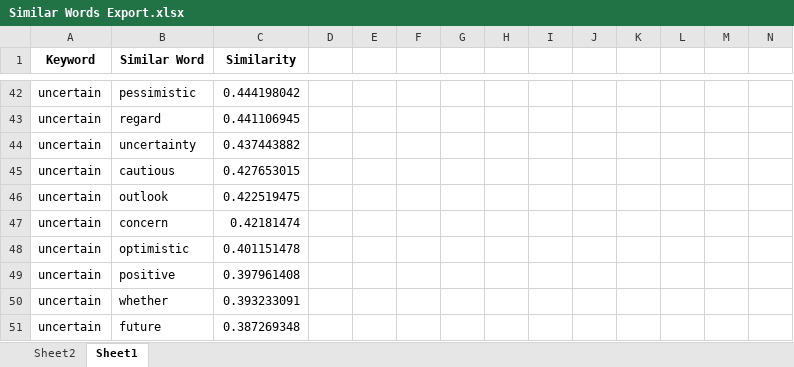
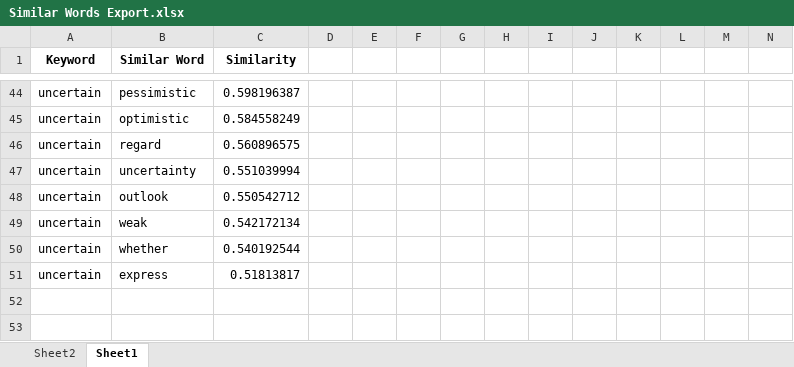
Before and after one commit to KyleNabors/Finance-ML-Modeling, an Excel workbook: Models/Fed Models/One Model/Similar Words/Similar Words Export.xlsx, sheet Sheet1, drawn as a sheet; only a part is shown, gaps mark what is left out; values as stored, in another font and other column widths than the file's, no borders; removed rows and columns are numbered as before the commit, all else as after; rows hold the shown columns only; the diff covers the shown part only; the diff names each change by its address in the sheet, - before the commit and + after, or states it on an @@ line.

```diff
--- a/Models/Fed Models/One Model/Similar Words/Similar Words Export.xlsx (sheet Sheet1)
+++ b/Models/Fed Models/One Model/Similar Words/Similar Words Export.xlsx (sheet Sheet1)
-C44 (Similarity): 0.444198042
+C44 (Similarity): 0.598196387
+row 45: uncertain | optimistic | 0.584558249
-C46 (Similarity): 0.441106945
+C46 (Similarity): 0.560896575
-C47 (Similarity): 0.437443882
+C47 (Similarity): 0.551039994
-row 45: uncertain | cautious | 0.427653015
-C48 (Similarity): 0.422519475
+C48 (Similarity): 0.550542712
-row 47: uncertain | concern | 0.42181474
-row 48: uncertain | optimistic | 0.401151478
-row 49: uncertain | positive | 0.397961408
+row 49: uncertain | weak | 0.542172134
-C50 (Similarity): 0.393233091
+C50 (Similarity): 0.540192544
-row 51: uncertain | future | 0.387269348
+row 51: uncertain | express | 0.51813817
```
Also changed, not shown: 36 added rows, 34 removed rows, 8 edited cells, cell formats and merged cells elsewhere in this sheet, Models/Fed Models/Four Models/Correlation Table/Correlation Table Fed Funds.xlsx, Models/Fed Models/Four Models/Correlation Table/Correlation Table SP500 Change.xlsx, 35 other files.
